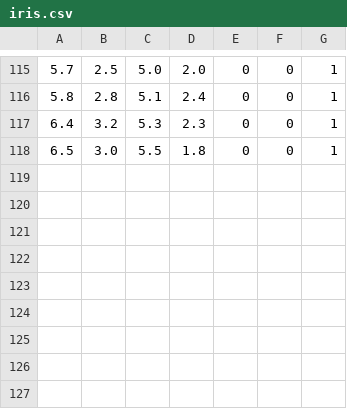
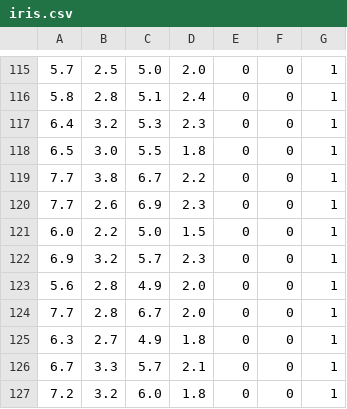
Before and after one commit to blackrocktea/scholar-lib, a CSV file: examples/iris.csv, drawn as a sheet; only a part is shown, gaps mark what is left out; the diff names each change by its address in the sheet, - before the commit and + after, or states it on an @@ line.

Commit message:
fix image

```diff
--- a/examples/iris.csv
+++ b/examples/iris.csv
+row 119: 7.7 | 3.8 | 6.7 | 2.2 | 0 | 0 | 1
+row 120: 7.7 | 2.6 | 6.9 | 2.3 | 0 | 0 | 1
+row 121: 6.0 | 2.2 | 5.0 | 1.5 | 0 | 0 | 1
+row 122: 6.9 | 3.2 | 5.7 | 2.3 | 0 | 0 | 1
+row 123: 5.6 | 2.8 | 4.9 | 2.0 | 0 | 0 | 1
+row 124: 7.7 | 2.8 | 6.7 | 2.0 | 0 | 0 | 1
+row 125: 6.3 | 2.7 | 4.9 | 1.8 | 0 | 0 | 1
+row 126: 6.7 | 3.3 | 5.7 | 2.1 | 0 | 0 | 1
+row 127: 7.2 | 3.2 | 6.0 | 1.8 | 0 | 0 | 1
```
